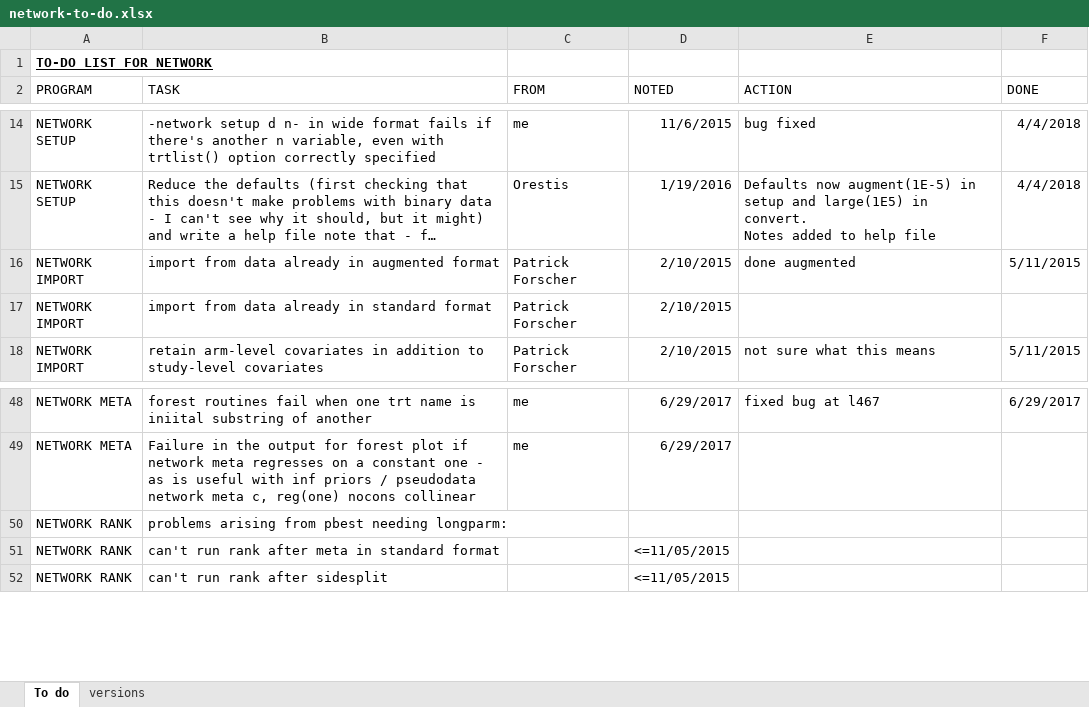
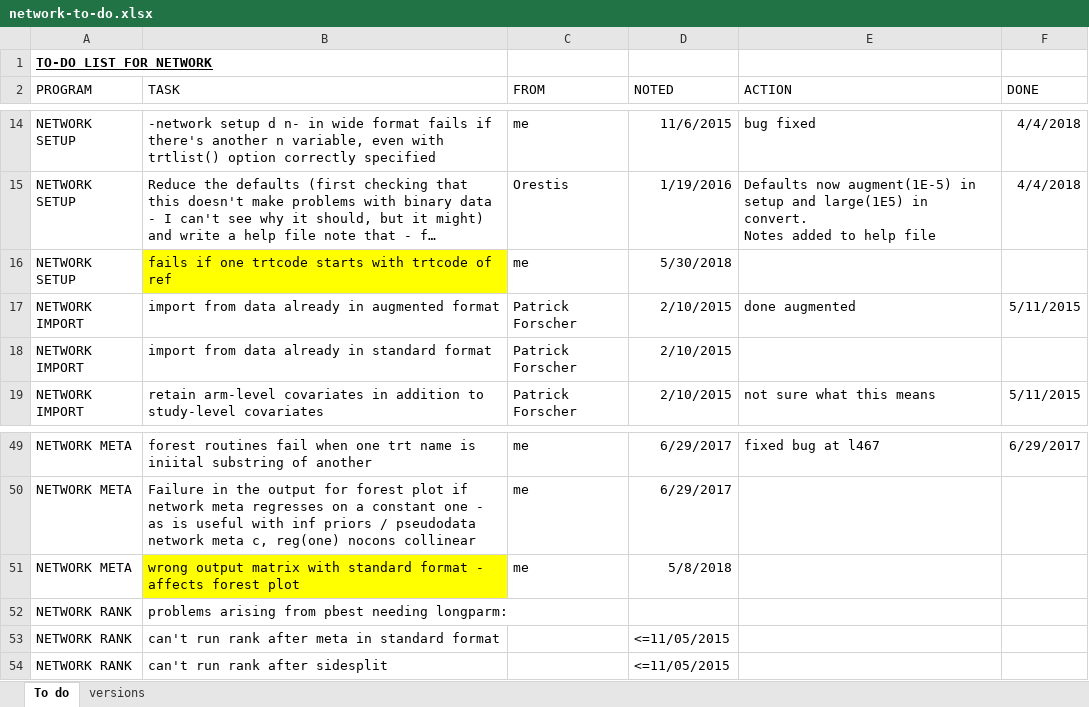
Before and after one commit to UCL/network, an Excel workbook: network-to-do.xlsx, sheet To do, drawn as a sheet; only a part is shown, gaps mark what is left out; long unchanged cells end in …; values as stored, in another font and other column widths than the file's, no borders; conditional formats not drawn; the diff names each change by its address in the sheet, - before the commit and + after, or states it on an @@ line.

```diff
--- a/network-to-do.xlsx (sheet To do)
+++ b/network-to-do.xlsx (sheet To do)
+row 16: NETWORK SETUP | fails if one trtcode starts with trtcode of ref | me | 5/30/2018
+row 51: NETWORK META | wrong output matrix with standard format - affects forest plot | me | 5/8/2018
```
Also changed, not shown: 1 other file.
